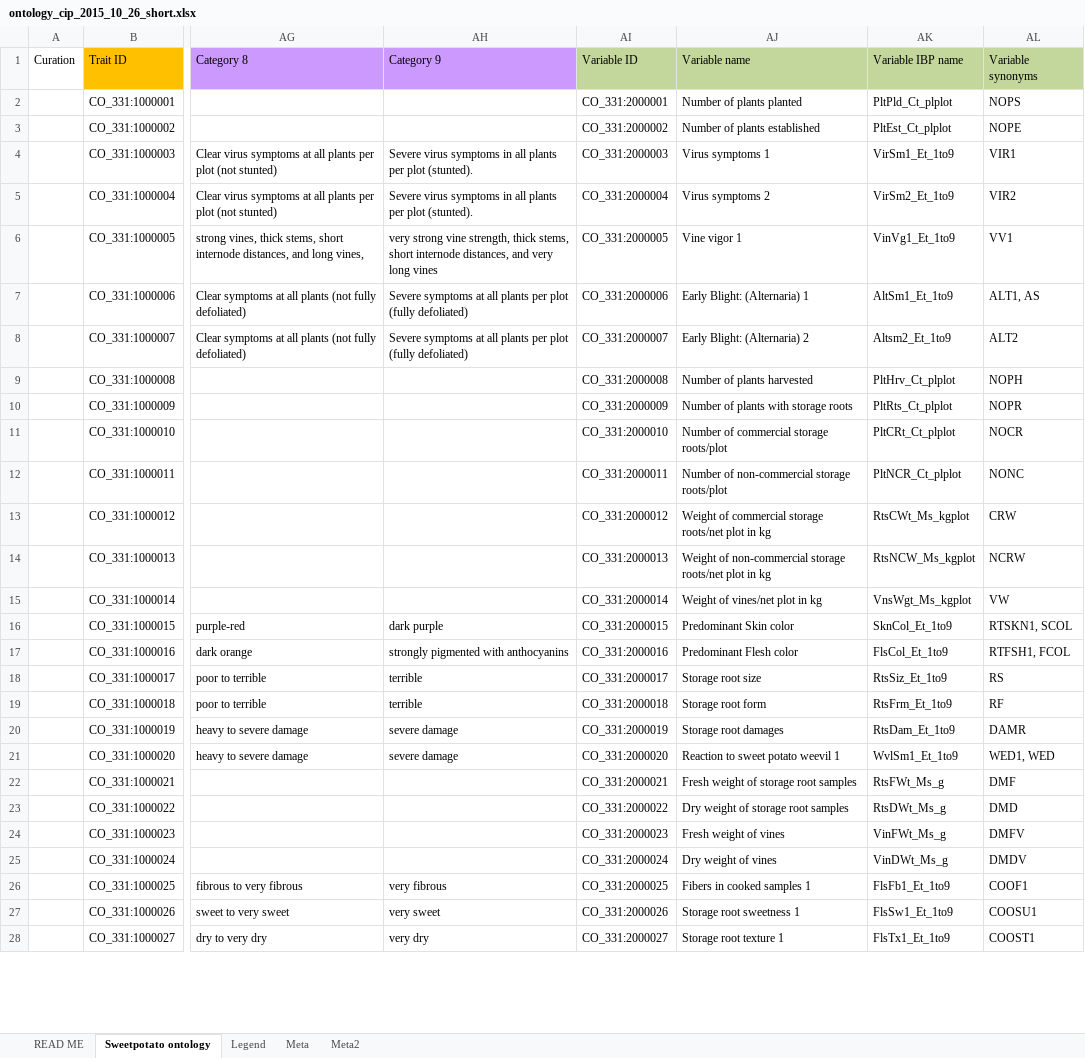
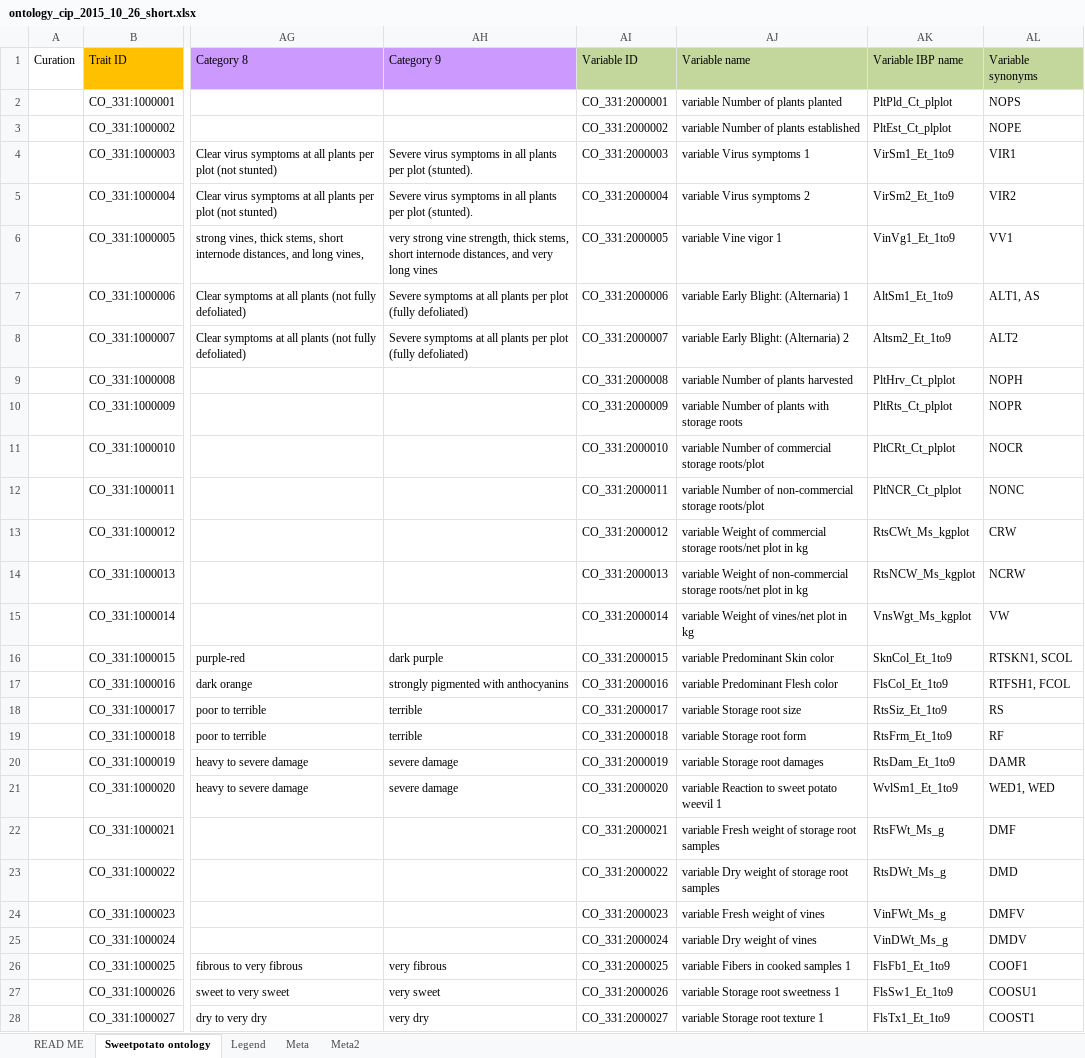
Before and after one commit to Planteome/CO_331-sweetpotato-traits, an Excel workbook: ontology_cip_2015_10_26_short.xlsx, sheet Sweetpotato ontology, drawn as a sheet; only a part is shown, gaps mark what is left out; values as stored, in another font and other column widths than the file's, no borders; the diff covers the shown part only; the diff names each change by its address in the sheet, - before the commit and + after, or states it on an @@ line.

Commit message:
made variable names unique

```diff
--- a/ontology_cip_2015_10_26_short.xlsx (sheet Sweetpotato ontology)
+++ b/ontology_cip_2015_10_26_short.xlsx (sheet Sweetpotato ontology)
-AJ2 (Variable name): Number of plants planted
+AJ2 (Variable name): variable Number of plants planted
-AJ3 (Variable name): Number of plants established
+AJ3 (Variable name): variable Number of plants established
-AJ4 (Variable name): Virus symptoms 1
+AJ4 (Variable name): variable Virus symptoms 1
-AJ5 (Variable name): Virus symptoms 2
+AJ5 (Variable name): variable Virus symptoms 2
-AJ6 (Variable name): Vine vigor 1
+AJ6 (Variable name): variable Vine vigor 1
-AJ7 (Variable name): Early Blight: (Alternaria) 1
+AJ7 (Variable name): variable Early Blight: (Alternaria) 1
-AJ8 (Variable name): Early Blight: (Alternaria) 2
+AJ8 (Variable name): variable Early Blight: (Alternaria) 2
-AJ9 (Variable name): Number of plants harvested
+AJ9 (Variable name): variable Number of plants harvested
-AJ10 (Variable name): Number of plants with storage roots
+AJ10 (Variable name): variable Number of plants with storage roots
-AJ11 (Variable name): Number of commercial storage roots/plot
+AJ11 (Variable name): variable Number of commercial storage roots/plot
-AJ12 (Variable name): Number of…
+AJ12 (Variable name): variable Number of…
-AJ13 (Variable name): Weight of…
+AJ13 (Variable name): variable Weight of…
-AJ14 (Variable name): Weight of…
+AJ14 (Variable name): variable Weight of…
-AJ15 (Variable name): Weight of vines/net plot in kg
+AJ15 (Variable name): variable Weight of vines/net plot in kg
-AJ16 (Variable name): Predominant Skin color
+AJ16 (Variable name): variable Predominant Skin color
-AJ17 (Variable name): Predominant Flesh color
+AJ17 (Variable name): variable Predominant Flesh color
-AJ18 (Variable name): Storage root size
+AJ18 (Variable name): variable Storage root size
-AJ19 (Variable name): Storage root form
+AJ19 (Variable name): variable Storage root form
-AJ20 (Variable name): Storage root damages
+AJ20 (Variable name): variable Storage root damages
-AJ21 (Variable name): Reaction to sweet potato weevil 1
+AJ21 (Variable name): variable Reaction to sweet potato weevil 1
-AJ22 (Variable name): Fresh weight of storage root samples
+AJ22 (Variable name): variable Fresh weight of storage root samples
-AJ23 (Variable name): Dry weight of storage root samples
+AJ23 (Variable name): variable Dry weight of storage root samples
-AJ24 (Variable name): Fresh weight of vines
+AJ24 (Variable name): variable Fresh weight of vines
-AJ25 (Variable name): Dry weight of vines
+AJ25 (Variable name): variable Dry weight of vines
-AJ26 (Variable name): Fibers in cooked samples 1
+AJ26 (Variable name): variable Fibers in cooked samples 1
-AJ27 (Variable name): Storage root sweetness 1
+AJ27 (Variable name): variable Storage root sweetness 1
-AJ28 (Variable name): Storage root texture 1
+AJ28 (Variable name): variable Storage root texture 1
```
Also changed, not shown: 28 edited cells elsewhere in this sheet, 1 other file.
